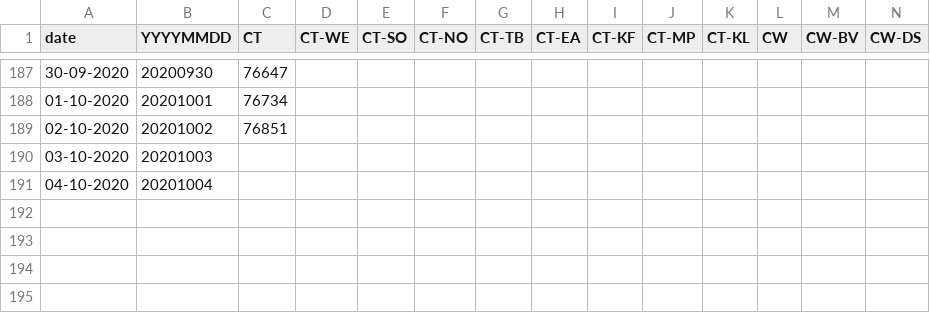
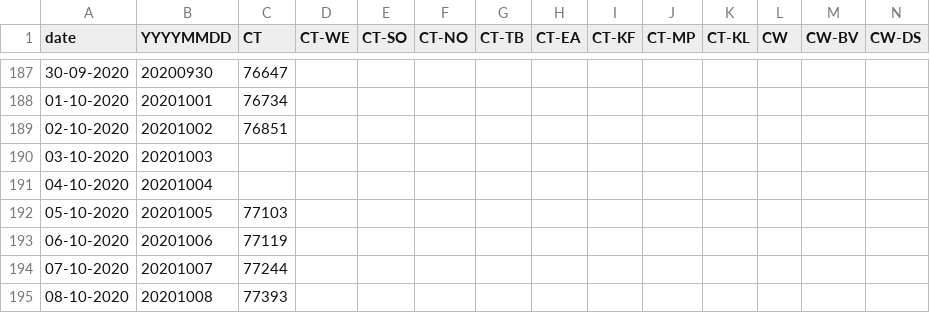
Before and after one commit to aidanhorn/covid19za, a CSV file: data/district_data/provincial_wc_cumulative.csv, drawn as a sheet; only a part is shown, gaps mark what is left out; rows hold the shown columns only; the diff names each change by its address in the sheet, - before the commit and + after, or states it on an @@ line.

Commit message:
Update provincial_wc_cumulative.csv

```diff
--- a/data/district_data/provincial_wc_cumulative.csv
+++ b/data/district_data/provincial_wc_cumulative.csv
+row 192: 05-10-2020 | 20201005 | 77103
+row 193: 06-10-2020 | 20201006 | 77119
+row 194: 07-10-2020 | 20201007 | 77244
+row 195: 08-10-2020 | 20201008 | 77393
```
